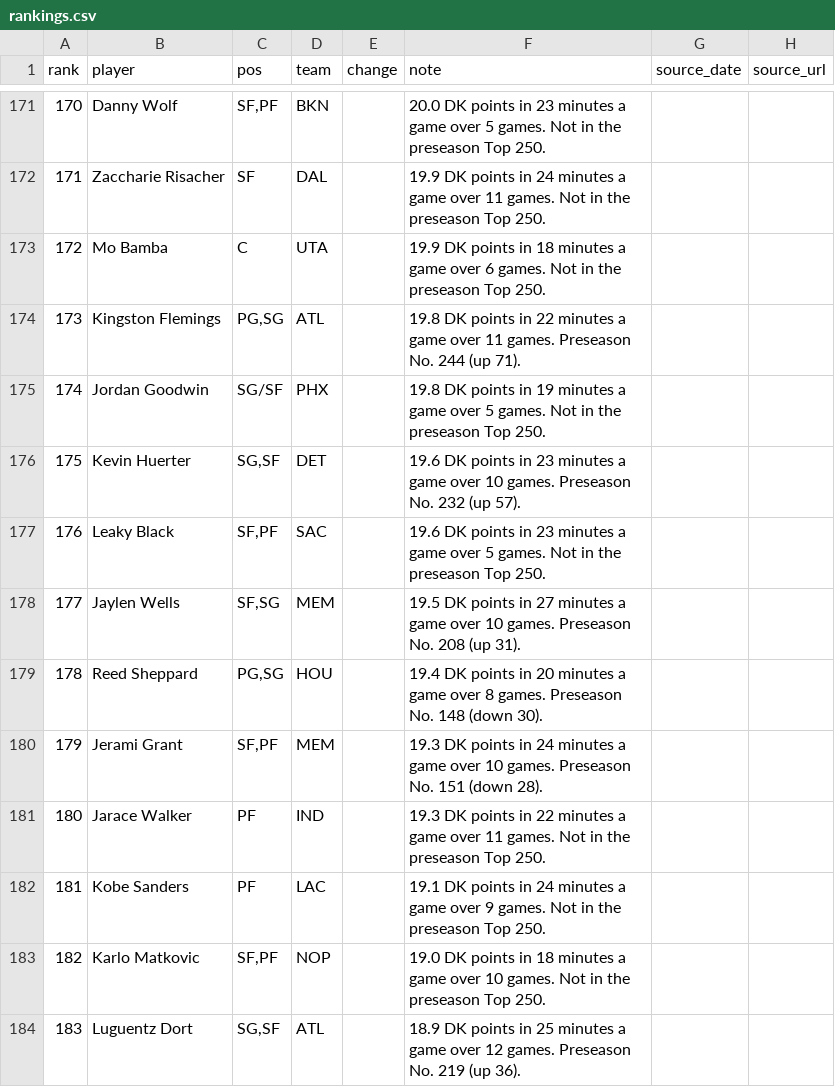
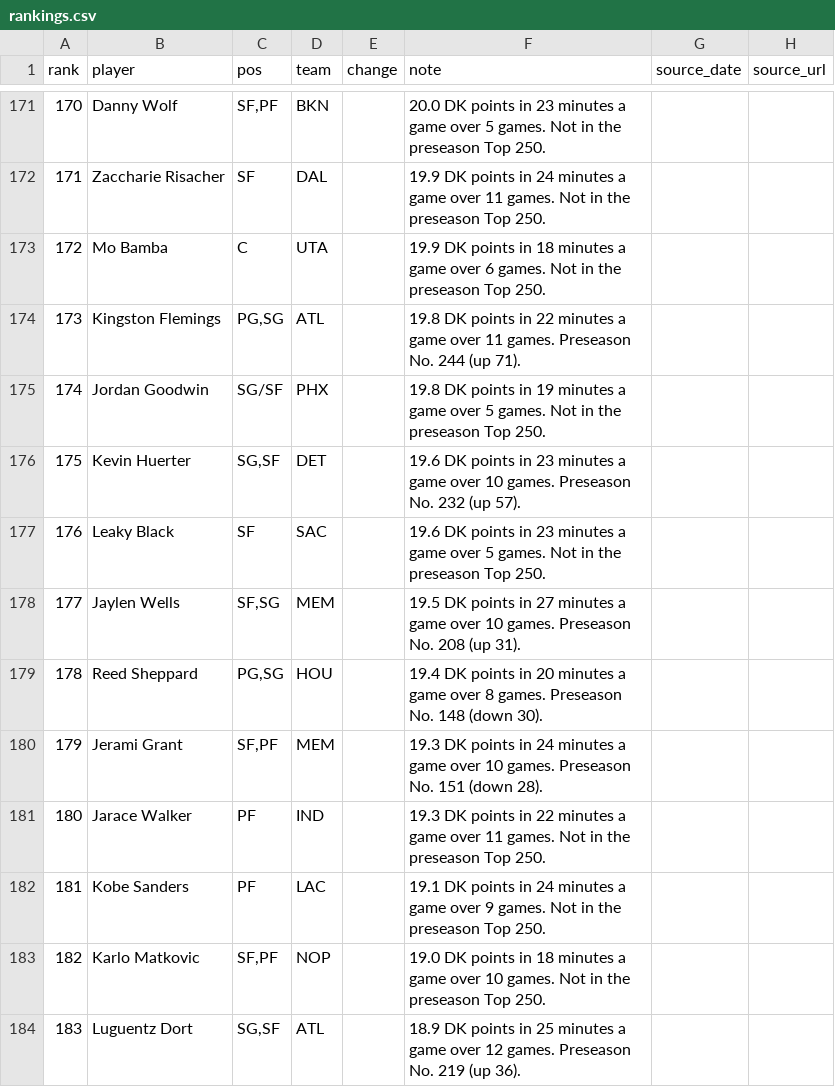
Before and after one commit to nascardataguy2/nba-2026-27, a CSV file: data/rankings.csv, drawn as a sheet; only a part is shown, gaps mark what is left out.

```diff
--- a/data/rankings.csv
+++ b/data/rankings.csv
@@ -176,3 +176,3 @@ rank,player,pos,team,change,note,source_date,source_url
 175,Kevin Huerter,"SG,SF",DET,,19.6 DK points in 23 minutes a game over 10 games. Preseason No. 232 (up 57).,,
-176,Leaky Black,"SF,PF",SAC,,19.6 DK points in 23 minutes a game over 5 games. Not in the preseason Top 250.,,
+176,Leaky Black,SF,SAC,,19.6 DK points in 23 minutes a game over 5 games. Not in the preseason Top 250.,,
 177,Jaylen Wells,"SF,SG",MEM,,19.5 DK points in 27 minutes a game over 10 games. Preseason No. 208 (up 31).,,
```
Also changed, not shown: data/teams.csv, 15 other files.
